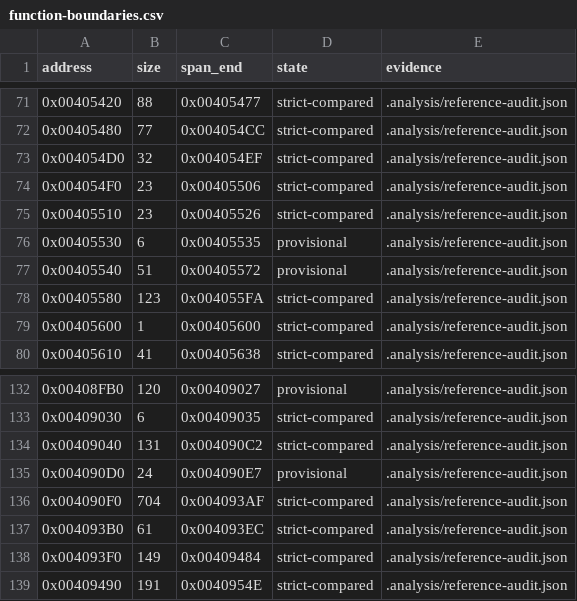
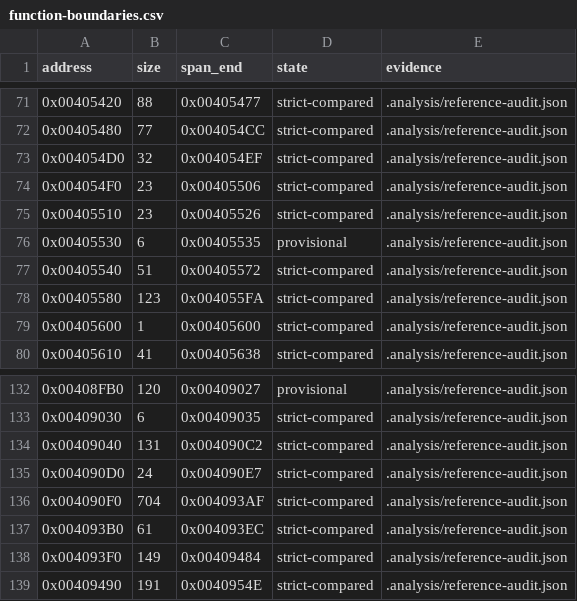
Before and after one commit to N0zoM1z0/th16, a CSV file: config/function-boundaries.csv, drawn as a sheet; only a part is shown, gaps mark what is left out.

```diff
--- a/config/function-boundaries.csv
+++ b/config/function-boundaries.csv
@@ -76,3 +76,3 @@ address,size,span_end,state,evidence
 0x00405530,6,0x00405535,provisional,.analysis/reference-audit.json
-0x00405540,51,0x00405572,provisional,.analysis/reference-audit.json
+0x00405540,51,0x00405572,strict-compared,.analysis/reference-audit.json
 0x00405580,123,0x004055FA,strict-compared,.analysis/reference-audit.json
@@ -134,3 +134,3 @@ address,size,span_end,state,evidence
 0x00409040,131,0x004090C2,strict-compared,.analysis/reference-audit.json
-0x004090D0,24,0x004090E7,provisional,.analysis/reference-audit.json
+0x004090D0,24,0x004090E7,strict-compared,.analysis/reference-audit.json
 0x004090F0,704,0x004093AF,strict-compared,.analysis/reference-audit.json
```
Also changed, not shown: config/functions.csv, config/matches.csv, 7 other files.
